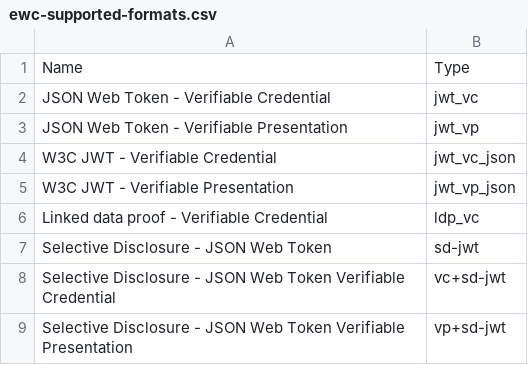
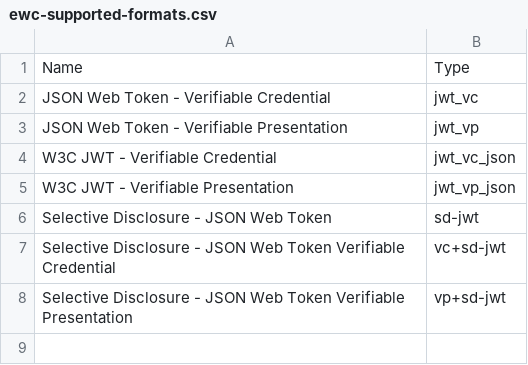
Before and after one commit to EWC-consortium/eudi-wallet-rfcs, a CSV file: ewc-supported-formats.csv, drawn as a sheet; the diff names each change by its address in the sheet, - before the commit and + after, or states it on an @@ line.

Commit message:
Fix: Removed linked data

```diff
--- a/ewc-supported-formats.csv
+++ b/ewc-supported-formats.csv
-row 6: Linked data proof - Verifiable Credential | ldp_vc
```
